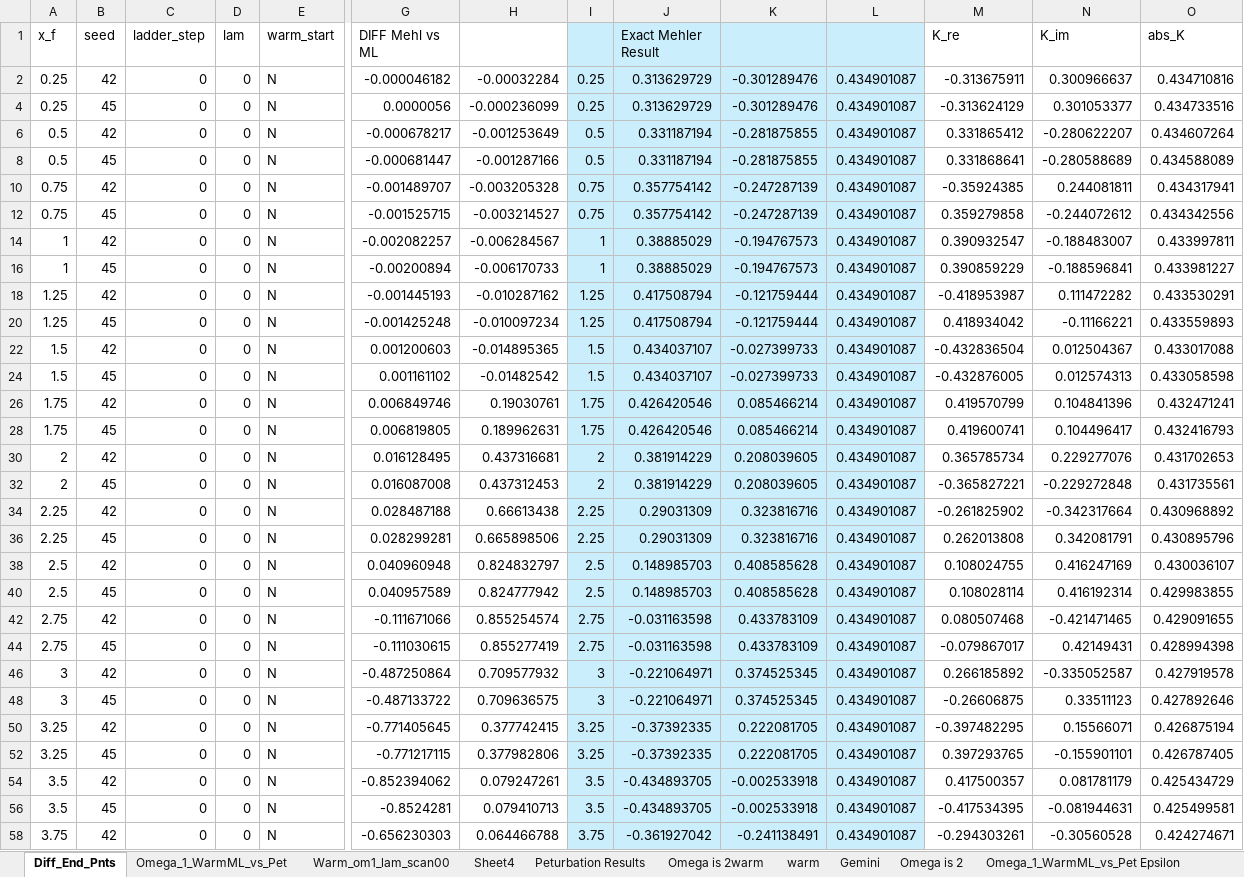
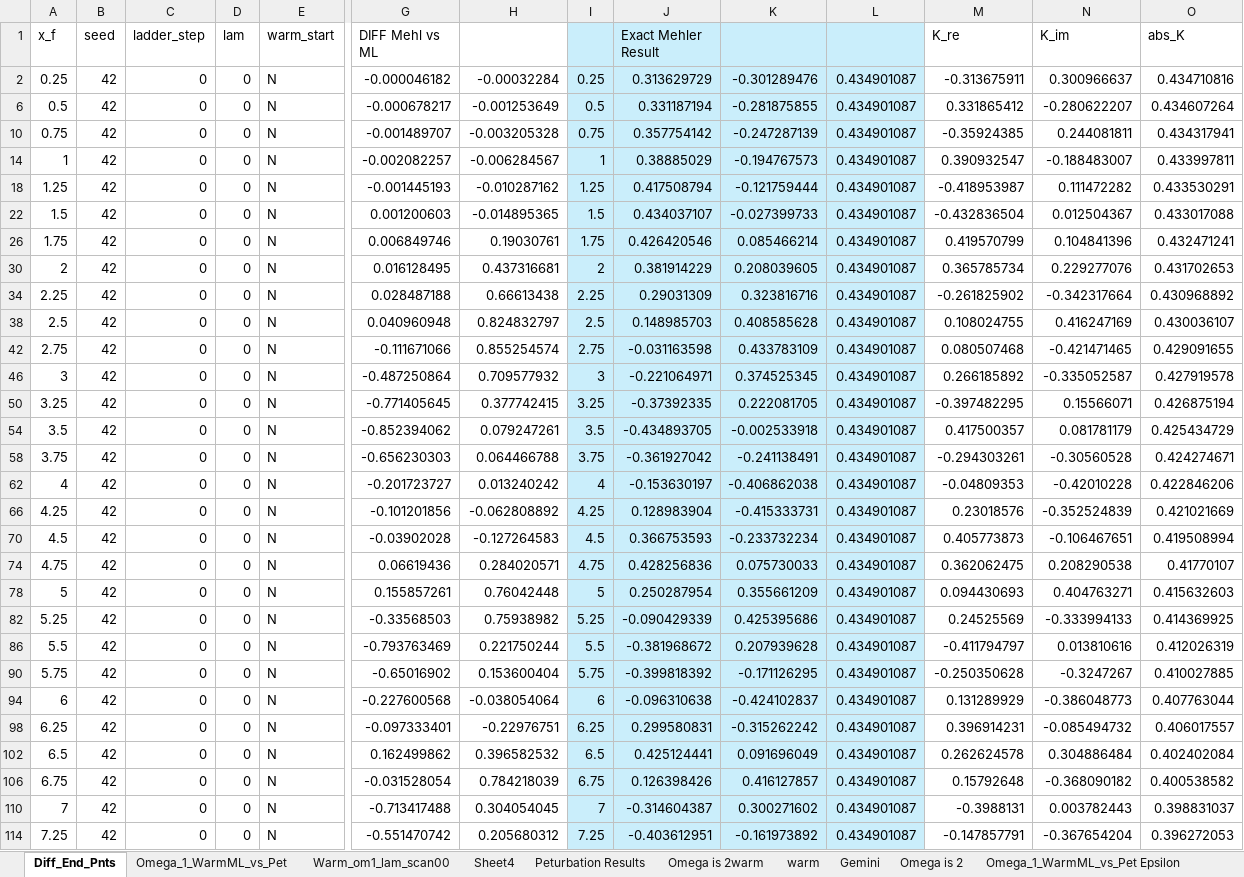
Before and after one commit to TomQuilter/QHO_ML_Discovery, an Excel workbook: 0_0_Results_12_April/nn_loop_startfinish0_Comparison.xlsm, sheet Diff_End_Pnts, drawn as a sheet; only a part is shown, gaps mark what is left out; the shorter side is filled out with more unchanged rows; values as stored, in another font and other column widths than the file's, no borders; rows hold the shown columns only; the diff covers the shown part only; the diff names each change by its address in the sheet, - before the commit and + after, or states it on an @@ line.

```diff
--- a/0_0_Results_12_April/nn_loop_startfinish0_Comparison.xlsm (sheet Diff_End_Pnts)
+++ b/0_0_Results_12_April/nn_loop_startfinish0_Comparison.xlsm (sheet Diff_End_Pnts)
@@ row 4 hidden: 0.25 | 45 | 0 | 0 | N | 0.0000056 | -0.000236099 | 0.25 | 0.313629729 | -0.301289476 | 0.434901087 | -0.313624129 | 0.301053377 | 0.434733516 @@
@@ row 8 hidden: 0.5 | 45 | 0 | 0 | N | -0.000681447 | -0.001287166 | 0.5 | 0.331187194 | -0.281875855 | 0.434901087 | 0.331868641 | -0.280588689 | 0.434588089 @@
@@ row 12 hidden: 0.75 | 45 | 0 | 0 | N | -0.001525715 | -0.003214527 | 0.75 | 0.357754142 | -0.247287139 | 0.434901087 | 0.359279858 | -0.244072612 | 0.434342556 @@
@@ row 16 hidden: 1 | 45 | 0 | 0 | N | -0.00200894 | -0.006170733 | 1 | 0.38885029 | -0.194767573 | 0.434901087 | 0.390859229 | -0.188596841 | 0.433981227 @@
@@ row 20 hidden: 1.25 | 45 | 0 | 0 | N | -0.001425248 | -0.010097234 | 1.25 | 0.417508794 | -0.121759444 | 0.434901087 | 0.418934042 | -0.11166221 | 0.433559893 @@
@@ row 24 hidden: 1.5 | 45 | 0 | 0 | N | 0.001161102 | -0.01482542 | 1.5 | 0.434037107 | -0.027399733 | 0.434901087 | -0.432876005 | 0.012574313 | 0.433058598 @@
@@ row 28 hidden: 1.75 | 45 | 0 | 0 | N | 0.006819805 | 0.189962631 | 1.75 | 0.426420546 | 0.085466214 | 0.434901087 | 0.419600741 | 0.104496417 | 0.432416793 @@
@@ row 32 hidden: 2 | 45 | 0 | 0 | N | 0.016087008 | 0.437312453 | 2 | 0.381914229 | 0.208039605 | 0.434901087 | -0.365827221 | -0.229272848 | 0.431735561 @@
@@ row 36 hidden: 2.25 | 45 | 0 | 0 | N | 0.028299281 | 0.665898506 | 2.25 | 0.29031309 | 0.323816716 | 0.434901087 | 0.262013808 | 0.342081791 | 0.430895796 @@
@@ row 40 hidden: 2.5 | 45 | 0 | 0 | N | 0.040957589 | 0.824777942 | 2.5 | 0.148985703 | 0.408585628 | 0.434901087 | 0.108028114 | 0.416192314 | 0.429983855 @@
@@ row 44 hidden: 2.75 | 45 | 0 | 0 | N | -0.111030615 | 0.855277419 | 2.75 | -0.031163598 | 0.433783109 | 0.434901087 | -0.079867017 | 0.42149431 | 0.428994398 @@
@@ row 48 hidden: 3 | 45 | 0 | 0 | N | -0.487133722 | 0.709636575 | 3 | -0.221064971 | 0.374525345 | 0.434901087 | -0.26606875 | 0.33511123 | 0.427892646 @@
@@ row 52 hidden: 3.25 | 45 | 0 | 0 | N | -0.771217115 | 0.377982806 | 3.25 | -0.37392335 | 0.222081705 | 0.434901087 | 0.397293765 | -0.155901101 | 0.426787405 @@
@@ row 56 hidden: 3.5 | 45 | 0 | 0 | N | -0.8524281 | 0.079410713 | 3.5 | -0.434893705 | -0.002533918 | 0.434901087 | -0.417534395 | -0.081944631 | 0.425499581 @@
```
Also changed, not shown: 25 hidden or unhidden rows elsewhere in this sheet, 6 other files.
